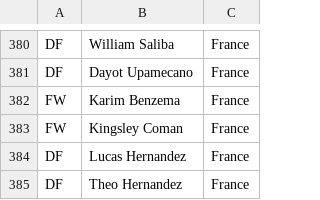
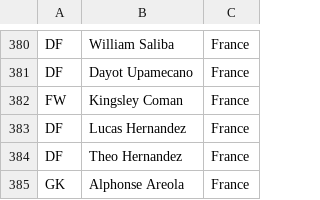
Before and after one commit to imaxseb/wc-2022-pot-luck-players, a CSV file: FIFA World Cup 2022/squads.csv, drawn as a sheet; only a part is shown, gaps mark what is left out; the shorter side is filled out with more unchanged rows; the diff names each change by its address in the sheet, - before the commit and + after, or states it on an @@ line.

Commit message:
Update to squads

```diff
--- a/FIFA World Cup 2022/squads.csv
+++ b/FIFA World Cup 2022/squads.csv
-row 382: FW | Karim Benzema | France
```
